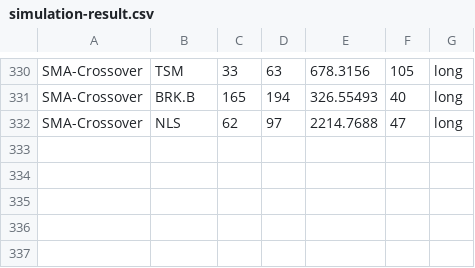
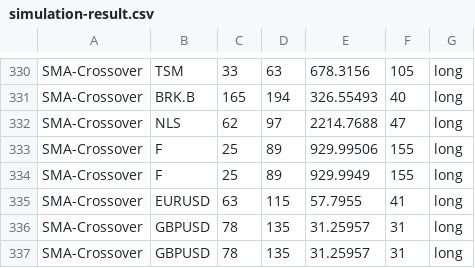
Before and after one commit to webclinic017/Stock-Analyser-Trader, a CSV file: IA/Proof Of Concept/data/simulation-result.csv, drawn as a sheet; only a part is shown, gaps mark what is left out.

```diff
--- a/IA/Proof Of Concept/data/simulation-result.csv
+++ b/IA/Proof Of Concept/data/simulation-result.csv
@@ -332 +332,6 @@ SMA-Crossover,BRK.B,165,194,326.55493,40,long
 SMA-Crossover,NLS,62,97,2214.7688,47,long
+SMA-Crossover,F,25,89,929.99506,155,long
+SMA-Crossover,F,25,89,929.9949,155,long
+SMA-Crossover,EURUSD,63,115,57.7955,41,long
+SMA-Crossover,GBPUSD,78,135,31.25957,31,long
+SMA-Crossover,GBPUSD,78,135,31.25957,31,long
```
Also changed, not shown: 3 other files.
